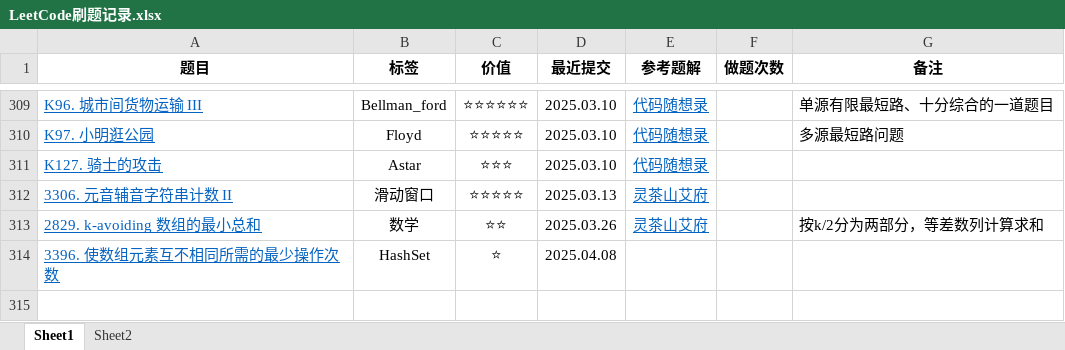
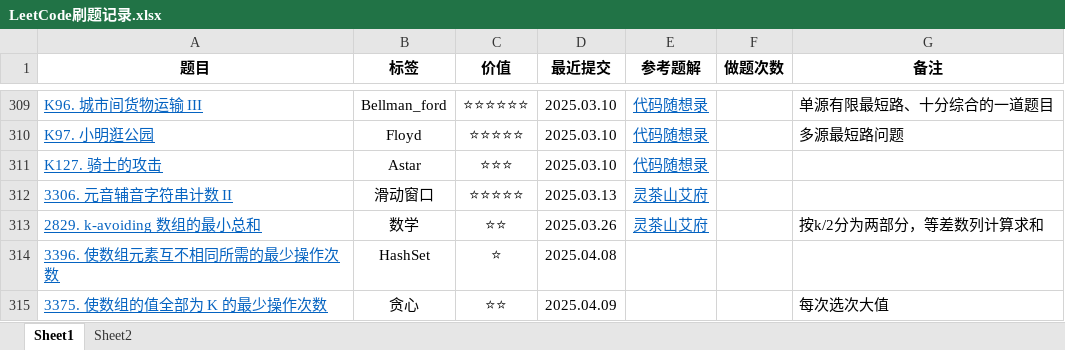
Before and after one commit to curforever/LeetCode, an Excel workbook: 刷题/LeetCode刷题记录.xlsx, sheet Sheet1, drawn as a sheet; only a part is shown, gaps mark what is left out; values as stored, in another font and other column widths than the file's, no borders; conditional formats and table styles not drawn; the diff names each change by its address in the sheet, - before the commit and + after, or states it on an @@ line.

```diff
--- a/刷题/LeetCode刷题记录.xlsx (sheet Sheet1)
+++ b/刷题/LeetCode刷题记录.xlsx (sheet Sheet1)
+row 315: 3375. 使数组的值全部为 K 的最少操作次数 | 贪心 | ⭐⭐ | 2025.04.09 |  |  | 每次选次大值
```
Also changed, not shown: 投递/大厂信息.xlsx, 33 other files.
